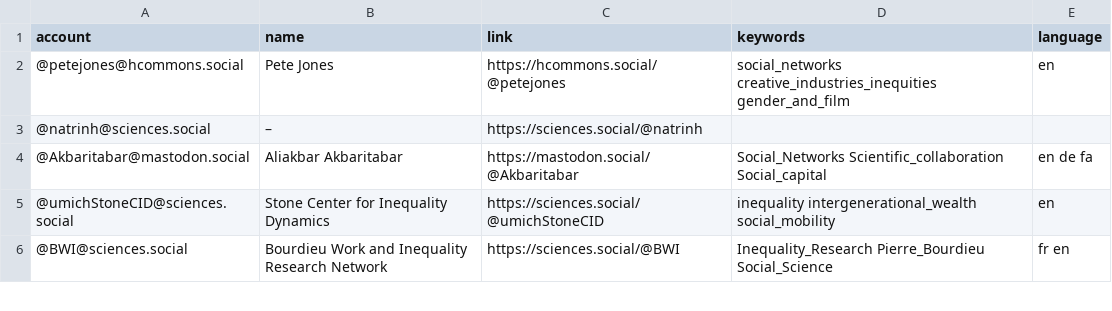
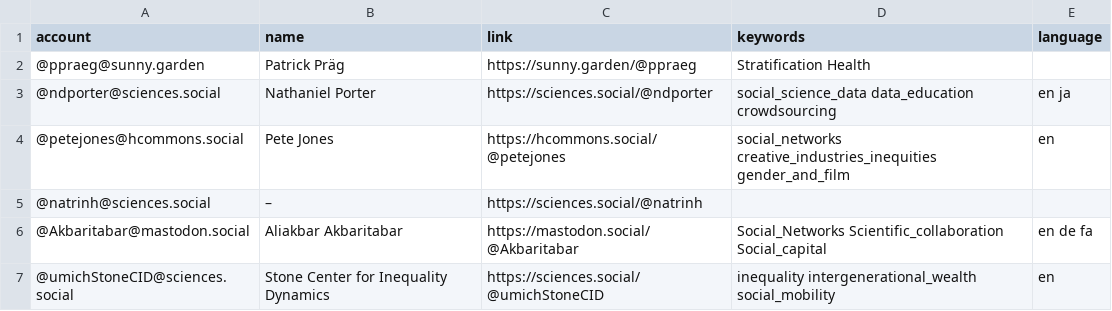
Before and after one commit to trutzig89182/Mastodon-Sociologists, a CSV file: resources/users.csv, drawn as a sheet; only a part is shown; the shorter side is filled out with more unchanged rows; the diff names each change by its address in the sheet, - before the commit and + after, or states it on an @@ line.

Commit message:
Update users.csv

```diff
--- a/resources/users.csv
+++ b/resources/users.csv
+row 2: @ppraeg@sunny.garden | Patrick Präg | https://sunny.garden/@ppraeg | Stratification Health
+row 3: @ndporter@sciences.social | Nathaniel Porter | https://sciences.social/@ndporter | social_science_data data_education crowdsourcing | en ja
```
